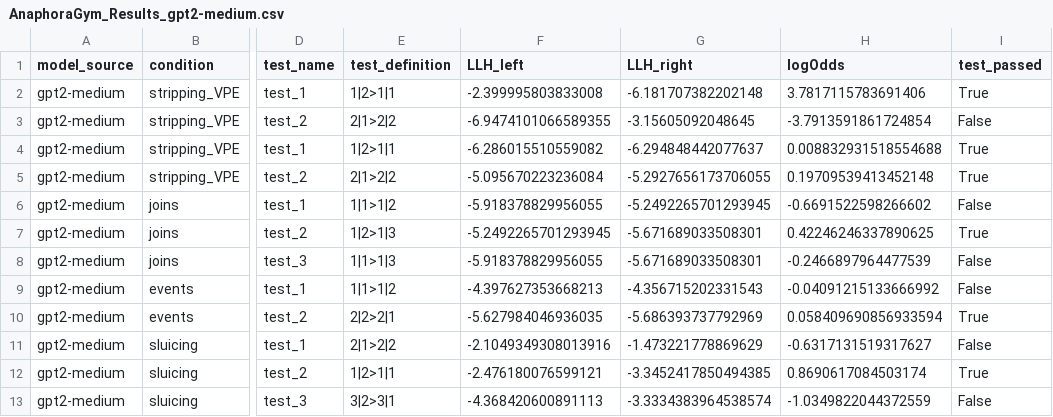
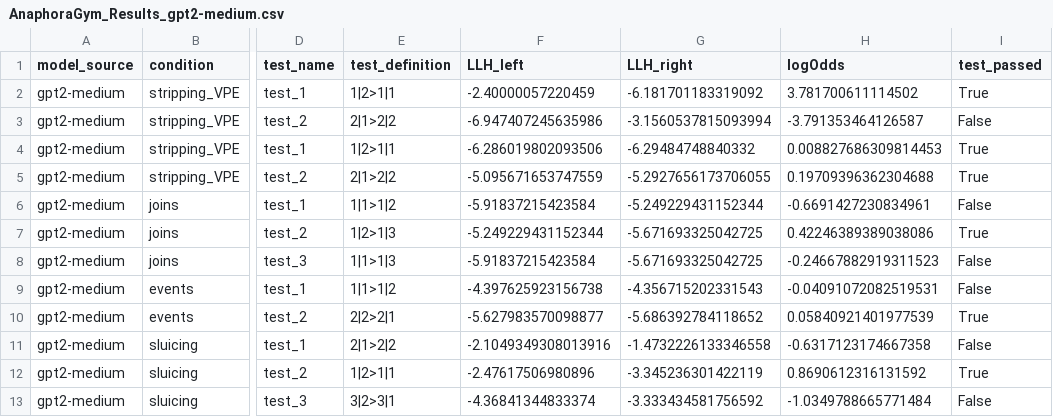
Before and after one commit to DuaaAlshareef/AnaphoraGym, a CSV file: results/targetted_assessment/AnaphoraGym_Results_gpt2-medium.csv, drawn as a sheet; only a part is shown, gaps mark what is left out; the diff covers the shown part only; the diff names each change by its address in the sheet, - before the commit and + after, or states it on an @@ line.

```diff
--- a/results/targetted_assessment/AnaphoraGym_Results_gpt2-medium.csv
+++ b/results/targetted_assessment/AnaphoraGym_Results_gpt2-medium.csv
-F2 (LLH_left): -2.399995803833008
+F2 (LLH_left): -2.40000057220459
-G2 (LLH_right): -6.181707382202148
+G2 (LLH_right): -6.181701183319092
-H2 (logOdds): 3.7817115783691406
+H2 (logOdds): 3.781700611114502
-F3 (LLH_left): -6.9474101066589355
+F3 (LLH_left): -6.947407245635986
-G3 (LLH_right): -3.15605092048645
+G3 (LLH_right): -3.1560537815093994
-H3 (logOdds): -3.7913591861724854
+H3 (logOdds): -3.791353464126587
-F4 (LLH_left): -6.286015510559082
+F4 (LLH_left): -6.286019802093506
-G4 (LLH_right): -6.294848442077637
+G4 (LLH_right): -6.29484748840332
-H4 (logOdds): 0.008832931518554688
+H4 (logOdds): 0.008827686309814453
-F5 (LLH_left): -5.095670223236084
+F5 (LLH_left): -5.095671653747559
-H5 (logOdds): 0.19709539413452148
+H5 (logOdds): 0.19709396362304688
-F6 (LLH_left): -5.918378829956055
+F6 (LLH_left): -5.91837215423584
-G6 (LLH_right): -5.2492265701293945
+G6 (LLH_right): -5.249229431152344
-H6 (logOdds): -0.6691522598266602
+H6 (logOdds): -0.6691427230834961
-F7 (LLH_left): -5.2492265701293945
+F7 (LLH_left): -5.249229431152344
-G7:G8 (LLH_right): -5.671689033508301
+G7:G8 (LLH_right): -5.671693325042725
-H7 (logOdds): 0.42246246337890625
+H7 (logOdds): 0.42246389389038086
-F8 (LLH_left): -5.918378829956055
+F8 (LLH_left): -5.91837215423584
-H8 (logOdds): -0.2466897964477539
+H8 (logOdds): -0.24667882919311523
-F9 (LLH_left): -4.397627353668213
+F9 (LLH_left): -4.397625923156738
-H9 (logOdds): -0.04091215133666992
+H9 (logOdds): -0.04091072082519531
-F10 (LLH_left): -5.627984046936035
+F10 (LLH_left): -5.627983570098877
-G10 (LLH_right): -5.686393737792969
+G10 (LLH_right): -5.686392784118652
-H10 (logOdds): 0.058409690856933594
+H10 (logOdds): 0.05840921401977539
-G11 (LLH_right): -1.473221778869629
+G11 (LLH_right): -1.4732226133346558
-H11 (logOdds): -0.6317131519317627
+H11 (logOdds): -0.6317123174667358
-F12 (LLH_left): -2.476180076599121
+F12 (LLH_left): -2.47617506980896
-G12 (LLH_right): -3.3452417850494385
+G12 (LLH_right): -3.345236301422119
-H12 (logOdds): 0.8690617084503174
+H12 (logOdds): 0.8690612316131592
-F13 (LLH_left): -4.368420600891113
+F13 (LLH_left): -4.36841344833374
-G13 (LLH_right): -3.3334383964538574
+G13 (LLH_right): -3.333434581756592
-H13 (logOdds): -1.0349822044372559
+H13 (logOdds): -1.0349788665771484
```
Also changed, not shown: 20 edited cells elsewhere in this file, results/targetted_assessment/AnaphoraGym_Results_EleutherAI_pythia-410m-deduped.csv, results/targetted_assessment/AnaphoraGym_Results_gpt2-large.csv, 5 other files.
